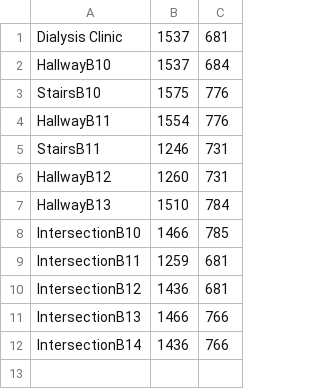
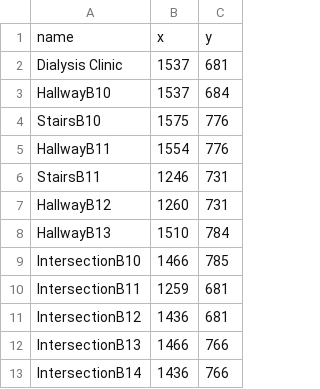
Before and after one commit to SoftEngTeamC/FaulknerMap2, a TSV file: src/main/resources/data/belkinHouse/floor1/locations.tsv, drawn as a sheet.

```diff
--- a/src/main/resources/data/belkinHouse/floor1/locations.tsv
+++ b/src/main/resources/data/belkinHouse/floor1/locations.tsv
@@ -1 +1,2 @@
+name	x	y
 Dialysis Clinic	1537	681
```
Also changed, not shown: src/main/resources/data/belkinHouse/floor1/edges.tsv, src/main/resources/data/belkinHouse/floor1/people.tsv, 10 other files.
